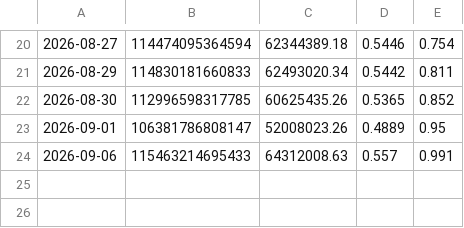
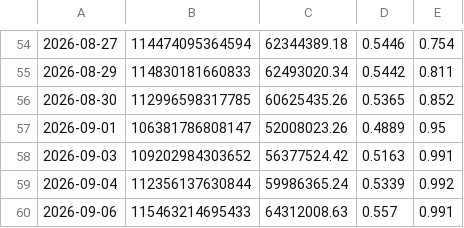
Before and after one commit to pdhman/report-summary, a CSV file: aicyclemonitor/token_pxq_history.csv, drawn as a sheet; only a part is shown, gaps mark what is left out; the diff covers the shown part only.

```diff
--- a/aicyclemonitor/token_pxq_history.csv
+++ b/aicyclemonitor/token_pxq_history.csv
@@ -23,2 +57,4 @@
 2026-09-01,106381786808147,52008023.26,0.4889,0.95
+2026-09-03,109202984303652,56377524.42,0.5163,0.991
+2026-09-04,112356137630844,59986365.24,0.5339,0.992
 2026-09-06,115463214695433,64312008.63,0.557,0.991
```
Also changed, not shown: 34 added rows elsewhere in this file.
